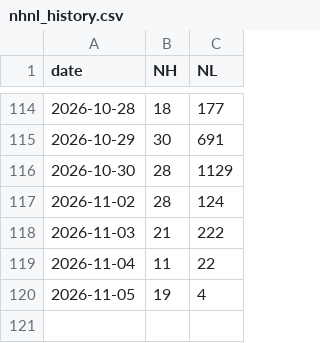
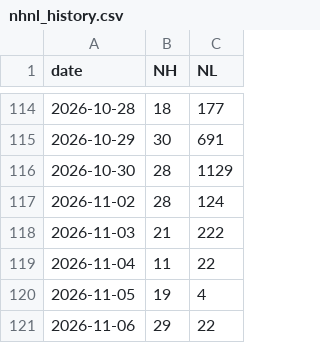
Before and after one commit to z1x2w3/a-share-nhnl, a CSV file: nhnl_history.csv, drawn as a sheet; only a part is shown, gaps mark what is left out.

```diff
--- a/nhnl_history.csv
+++ b/nhnl_history.csv
@@ -120 +120,2 @@ date,NH,NL
 2026-11-05,19,4
+2026-11-06,29,22
```
Also changed, not shown: 1 other file.
